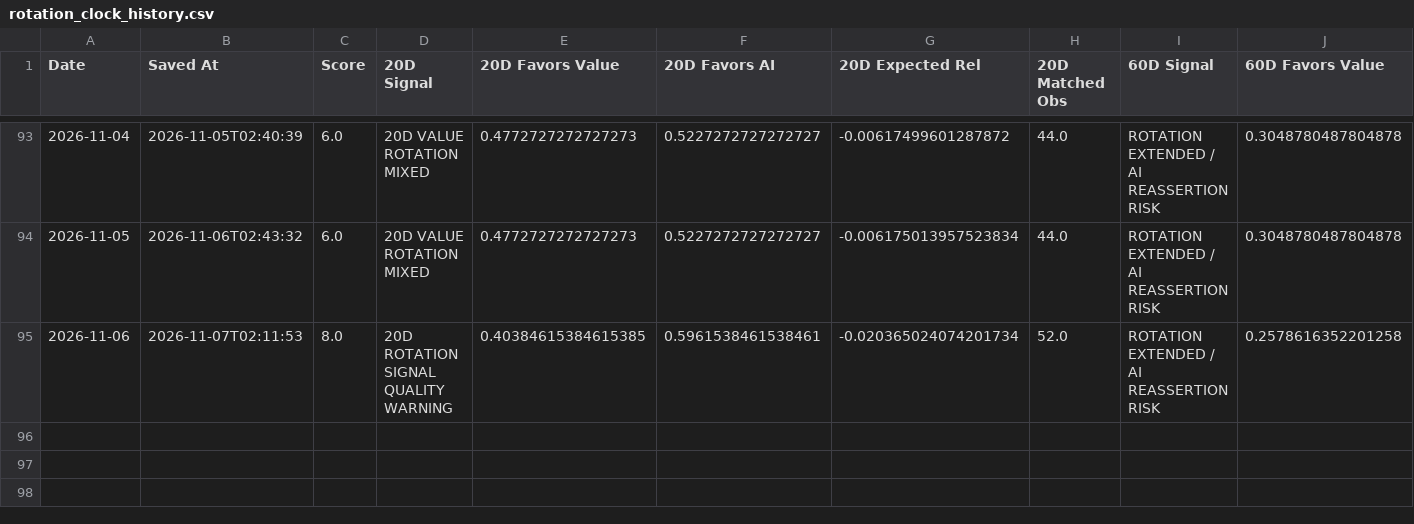
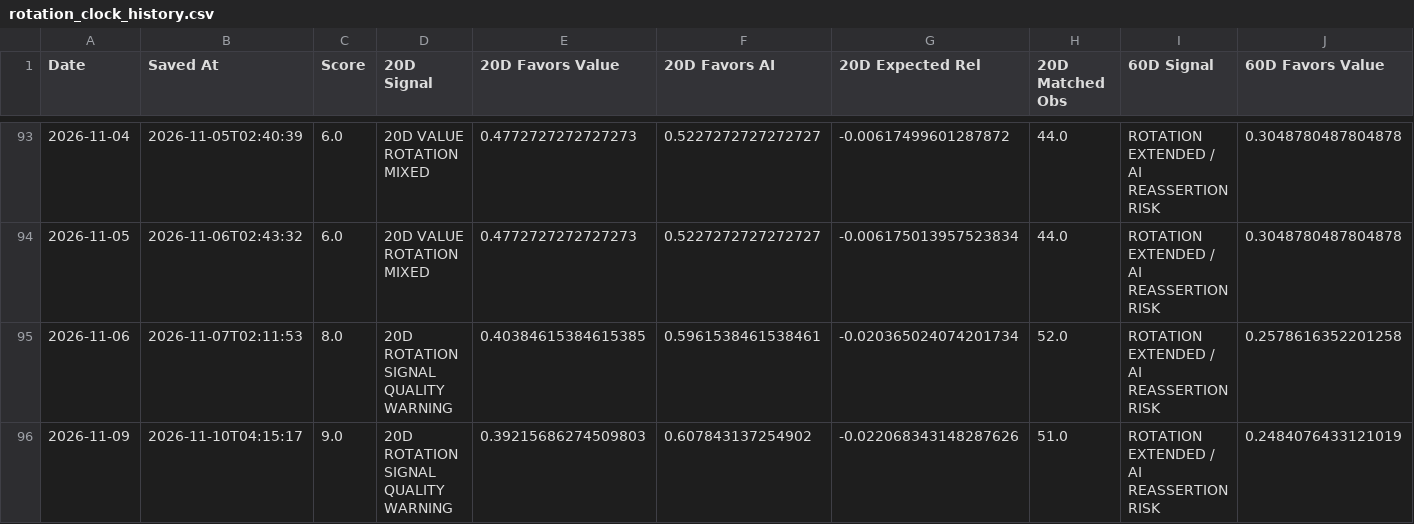
Before and after one commit to 90minale-bot/ai-rotation-dashboard, a CSV file: data/rotation_clock_history.csv, drawn as a sheet; only a part is shown, gaps mark what is left out; rows hold the shown columns only; the diff names each change by its address in the sheet, - before the commit and + after, or states it on an @@ line.

```diff
--- a/data/rotation_clock_history.csv
+++ b/data/rotation_clock_history.csv
+row 96: 2026-11-09 | 2026-11-10T04:15:17 | 9.0 | 20D ROTATION SIGNAL QUALITY WARNING | 0.39215686274509803 | 0.607843137254902 | -0.022068343148287626 | 51.0 | ROTATION EXTENDED / AI REASSERTION RISK | 0.2484076433121019
```
